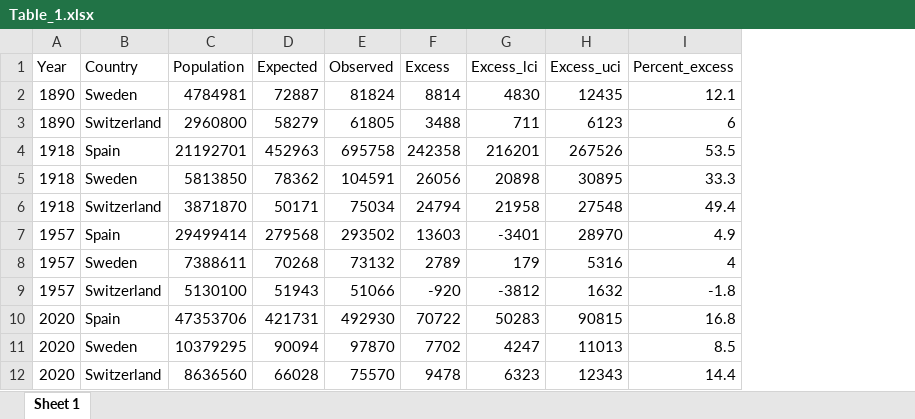
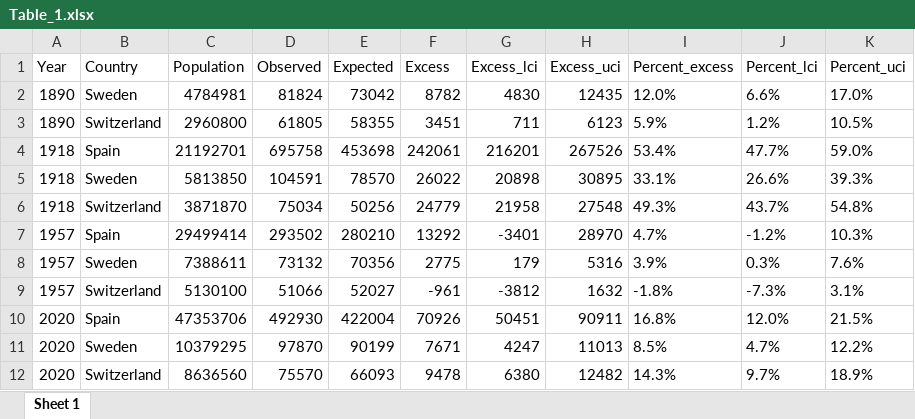
Before and after one commit to RPanczak/ISPM_excess-mortality-historical, an Excel workbook: paper/Table_1.xlsx, sheet Sheet 1, drawn as a sheet; values as stored, in another font and other column widths than the file's, no borders; removed rows and columns are numbered as before the commit, all else as after; the diff names each change by its address in the sheet, - before the commit and + after, or states it on an @@ line.

```diff
--- a/paper/Table_1.xlsx (sheet Sheet 1)
+++ b/paper/Table_1.xlsx (sheet Sheet 1)
-column D (Expected), rows 2-12: 72887 | 58279 | 452963 | 78362 | 50171 | 279568 | 70268 | 51943 | 421731 | 90094 | 66028
+column E (Expected), rows 2-12: 73042 | 58355 | 453698 | 78570 | 50256 | 280210 | 70356 | 52027 | 422004 | 90199 | 66093
+column J (Percent_lci), rows 2-12: 6.6% | 1.2% | 47.7% | 26.6% | 43.7% | -1.2% | 0.3% | -7.3% | 12.0% | 4.7% | 9.7%
+column K (Percent_uci), rows 2-12: 17.0% | 10.5% | 59.0% | 39.3% | 54.8% | 10.3% | 7.6% | 3.1% | 21.5% | 12.2% | 18.9%
-F2 (Excess): 8814
+F2 (Excess): 8782
-I2 (Percent_excess): 12.1
+I2 (Percent_excess): 12.0%
-F3 (Excess): 3488
+F3 (Excess): 3451
-I3 (Percent_excess): 6
+I3 (Percent_excess): 5.9%
-F4 (Excess): 242358
+F4 (Excess): 242061
-I4 (Percent_excess): 53.5
+I4 (Percent_excess): 53.4%
-F5 (Excess): 26056
+F5 (Excess): 26022
-I5 (Percent_excess): 33.3
+I5 (Percent_excess): 33.1%
-F6 (Excess): 24794
+F6 (Excess): 24779
-I6 (Percent_excess): 49.4
+I6 (Percent_excess): 49.3%
-F7 (Excess): 13603
+F7 (Excess): 13292
-I7 (Percent_excess): 4.9
+I7 (Percent_excess): 4.7%
-F8 (Excess): 2789
+F8 (Excess): 2775
-I8 (Percent_excess): 4
+I8 (Percent_excess): 3.9%
-F9 (Excess): -920
+F9 (Excess): -961
-I9 (Percent_excess): -1.8
+I9 (Percent_excess): -1.8%
-F10 (Excess): 70722
+F10 (Excess): 70926
-G10 (Excess_lci): 50283
+G10 (Excess_lci): 50451
-H10 (Excess_uci): 90815
+H10 (Excess_uci): 90911
-I10 (Percent_excess): 16.8
+I10 (Percent_excess): 16.8%
-F11 (Excess): 7702
+F11 (Excess): 7671
-I11 (Percent_excess): 8.5
+I11 (Percent_excess): 8.5%
-G12 (Excess_lci): 6323
+G12 (Excess_lci): 6380
-H12 (Excess_uci): 12343
+H12 (Excess_uci): 12482
-I12 (Percent_excess): 14.4
+I12 (Percent_excess): 14.3%
```
Also changed, not shown: paper/Table_S1.xlsx, 16 other files.
